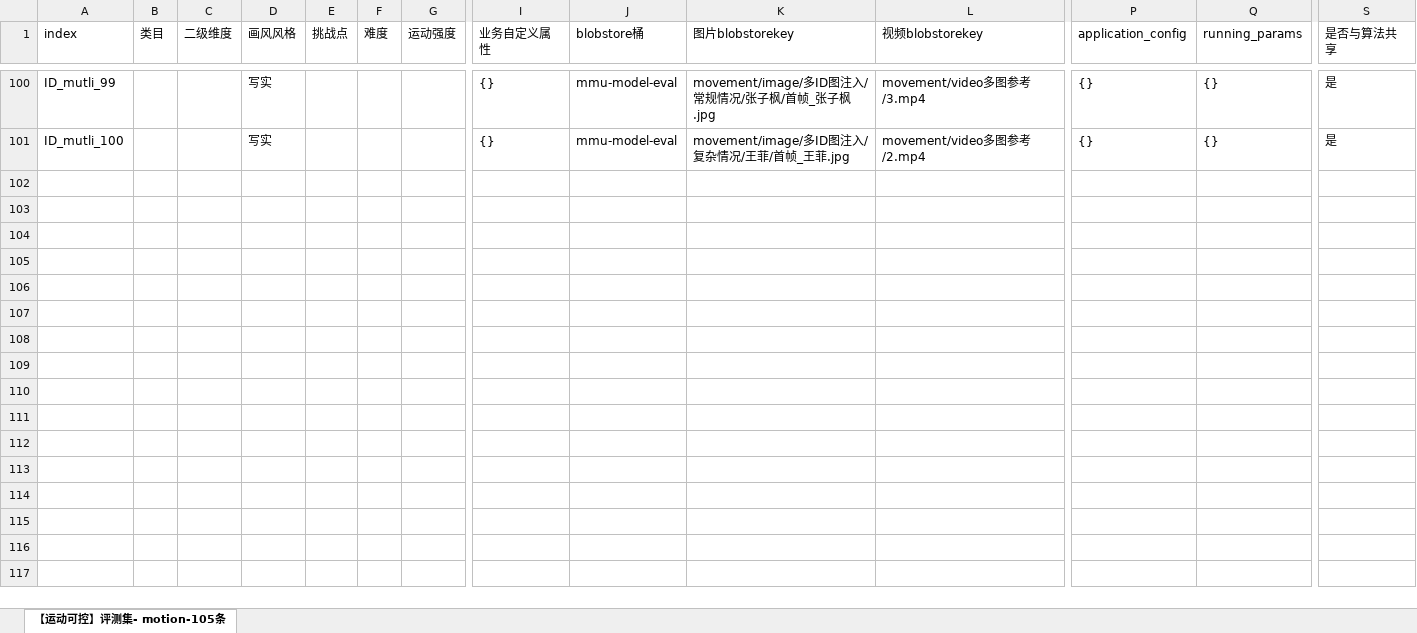
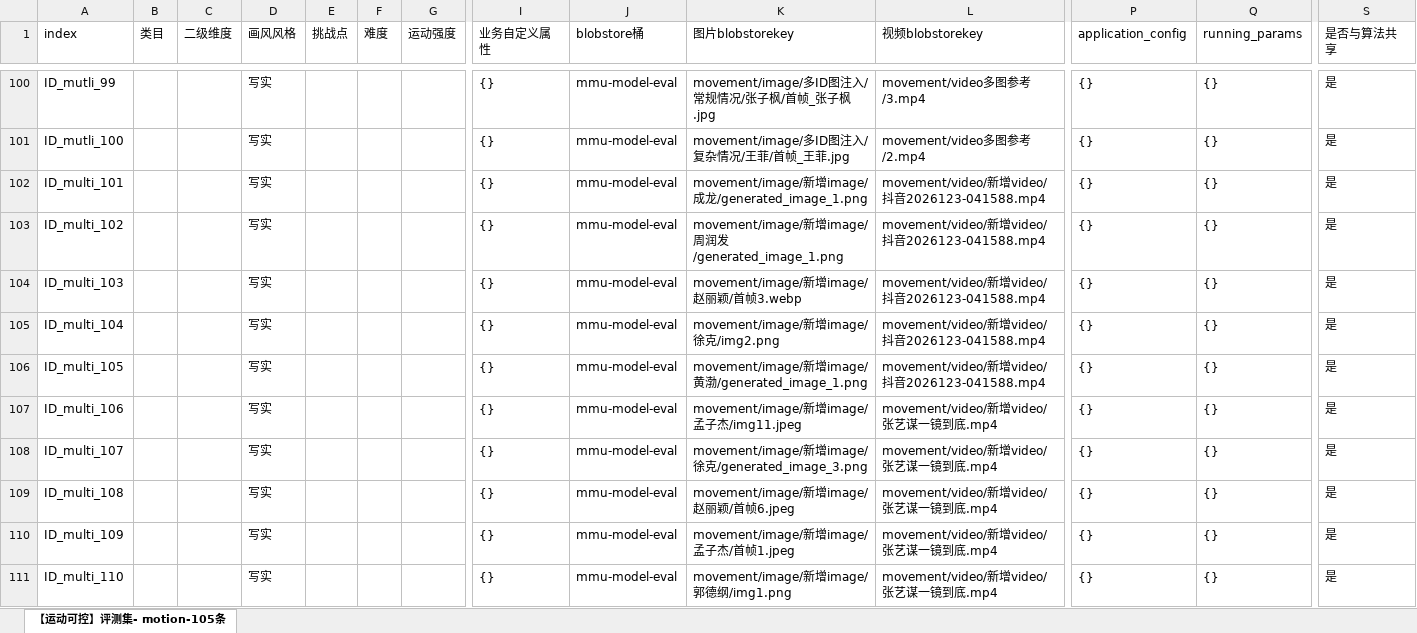
Before and after one commit to YMlinfeng/VFVideo, an Excel workbook: movement/【运动可控】多图ID注入+评测集+100条.xlsx, sheet 【运动可控】评测集- motion-105条, drawn as a sheet; only a part is shown, gaps mark what is left out; values as stored, in another font and other column widths than the file's, no borders; rows hold the shown columns only; the diff covers the shown part only; the diff names each change by its address in the sheet, - before the commit and + after, or states it on an @@ line.

```diff
--- a/movement/【运动可控】多图ID注入+评测集+100条.xlsx (sheet 【运动可控】评测集- motion-105条)
+++ b/movement/【运动可控】多图ID注入+评测集+100条.xlsx (sheet 【运动可控】评测集- motion-105条)
+row 102: ID_multi_101 |  |  | 写实 |  |  |  | {} | mmu-model-eval | movement/image/新增image/成龙/generated_image_1.png | movement/video/新增video/抖音2026123-041588.mp4 | {} | {} | 是
+row 103: ID_multi_102 |  |  | 写实 |  |  |  | {} | mmu-model-eval | movement/image/新增image/周润发/generated_image_1.png | movement/video/新增video/抖音2026123-041588.mp4 | {} | {} | 是
+row 104: ID_multi_103 |  |  | 写实 |  |  |  | {} | mmu-model-eval | movement/image/新增image/赵丽颖/首帧3.webp | movement/video/新增video/抖音2026123-041588.mp4 | {} | {} | 是
+row 105: ID_multi_104 |  |  | 写实 |  |  |  | {} | mmu-model-eval | movement/image/新增image/徐克/img2.png | movement/video/新增video/抖音2026123-041588.mp4 | {} | {} | 是
+row 106: ID_multi_105 |  |  | 写实 |  |  |  | {} | mmu-model-eval | movement/image/新增image/黄渤/generated_image_1.png | movement/video/新增video/抖音2026123-041588.mp4 | {} | {} | 是
+row 107: ID_multi_106 |  |  | 写实 |  |  |  | {} | mmu-model-eval | movement/image/新增image/孟子杰/img11.jpeg | movement/video/新增video/张艺谋一镜到底.mp4 | {} | {} | 是
+row 108: ID_multi_107 |  |  | 写实 |  |  |  | {} | mmu-model-eval | movement/image/新增image/徐克/generated_image_3.png | movement/video/新增video/张艺谋一镜到底.mp4 | {} | {} | 是
+row 109: ID_multi_108 |  |  | 写实 |  |  |  | {} | mmu-model-eval | movement/image/新增image/赵丽颖/首帧6.jpeg | movement/video/新增video/张艺谋一镜到底.mp4 | {} | {} | 是
+row 110: ID_multi_109 |  |  | 写实 |  |  |  | {} | mmu-model-eval | movement/image/新增image/孟子杰/首帧1.jpeg | movement/video/新增video/张艺谋一镜到底.mp4 | {} | {} | 是
+row 111: ID_multi_110 |  |  | 写实 |  |  |  | {} | mmu-model-eval | movement/image/新增image/郭德纲/img1.png | movement/video/新增video/张艺谋一镜到底.mp4 | {} | {} | 是
```
Also changed, not shown: 40 added rows elsewhere in this sheet, 6 other files.
